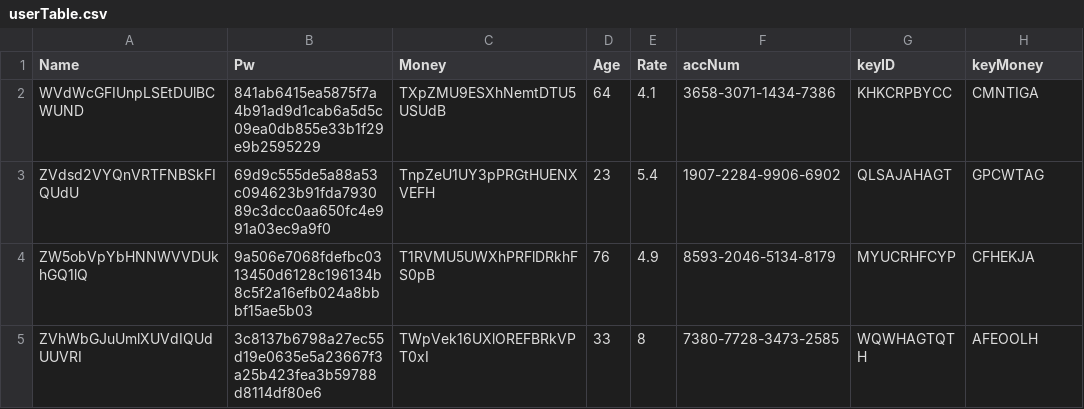
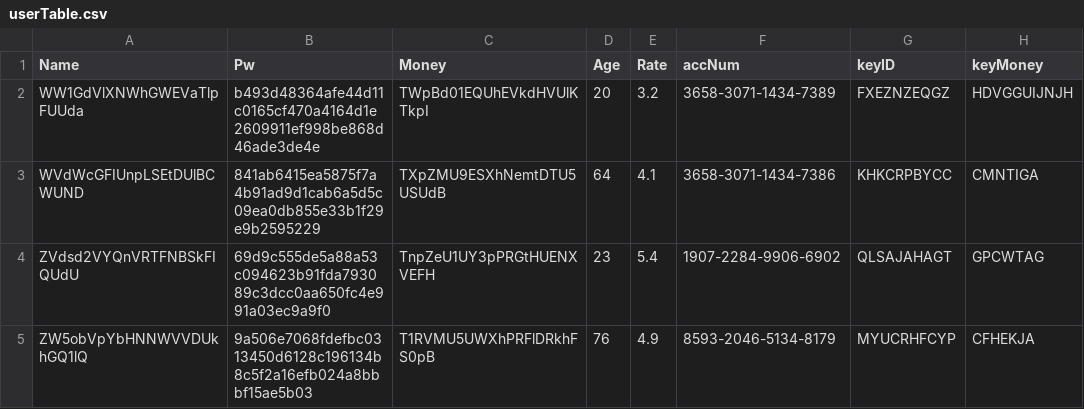
Before and after one commit to DKSH-Astronaut/Dankook_ATM, a CSV file: DB/userTable.csv, drawn as a sheet; only a part is shown; the shorter side is filled out with more unchanged rows; the diff names each change by its address in the sheet, - before the commit and + after, or states it on an @@ line.

```diff
--- a/DB/userTable.csv
+++ b/DB/userTable.csv
+row 2: WW1GdVlXNWhGWEVaTlpFUUda | b493d48364afe44d11c0165cf470a4164d1e2609911ef998be868d46ade3de4e | TWpBd01EQUhEVkdHVUlKTkpI | 20 | 3.2 | 3658-3071-1434-7389 | FXEZNZEQGZ | HDVGGUIJNJH
```
Also changed, not shown: 3 other files.
